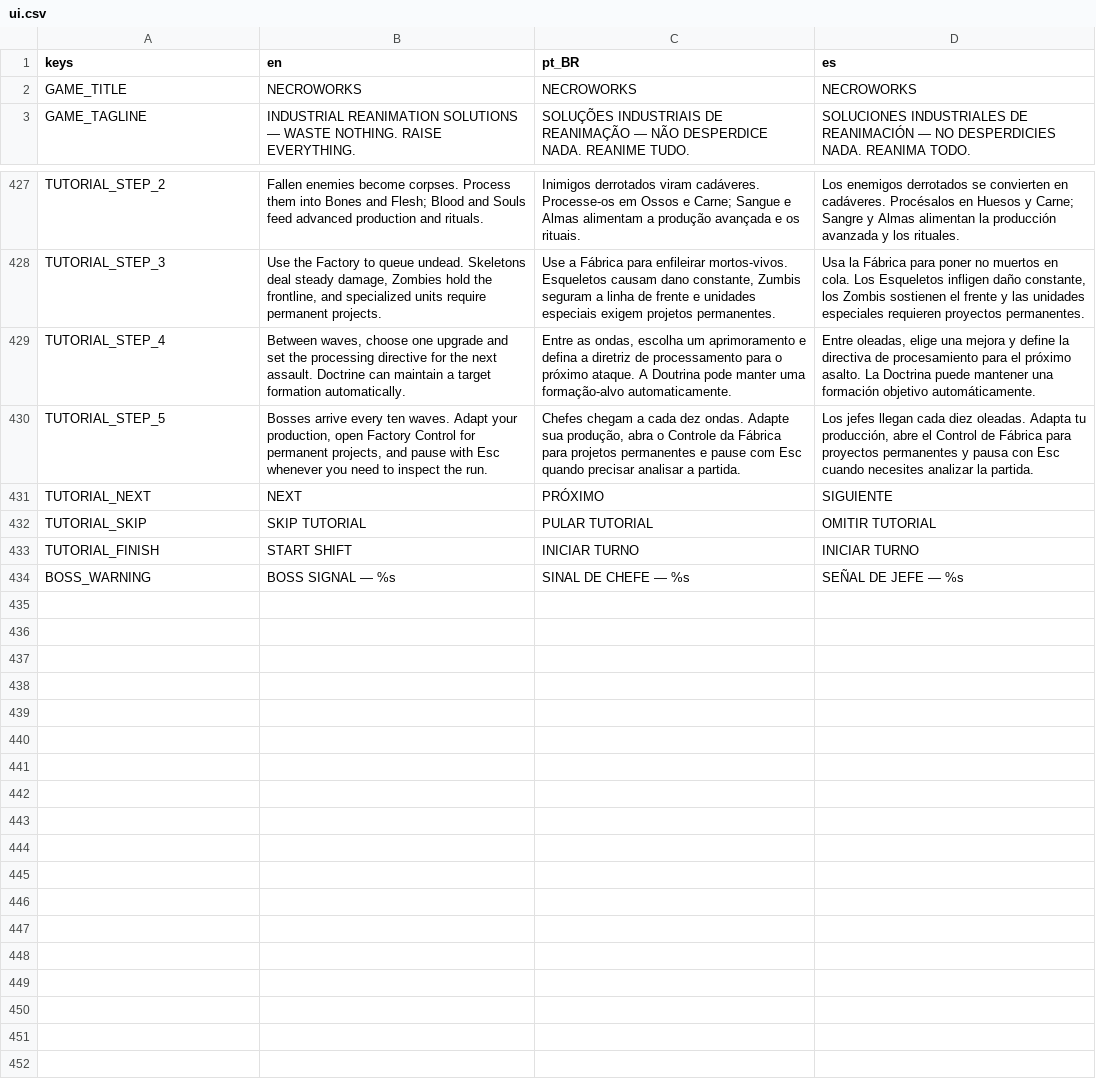
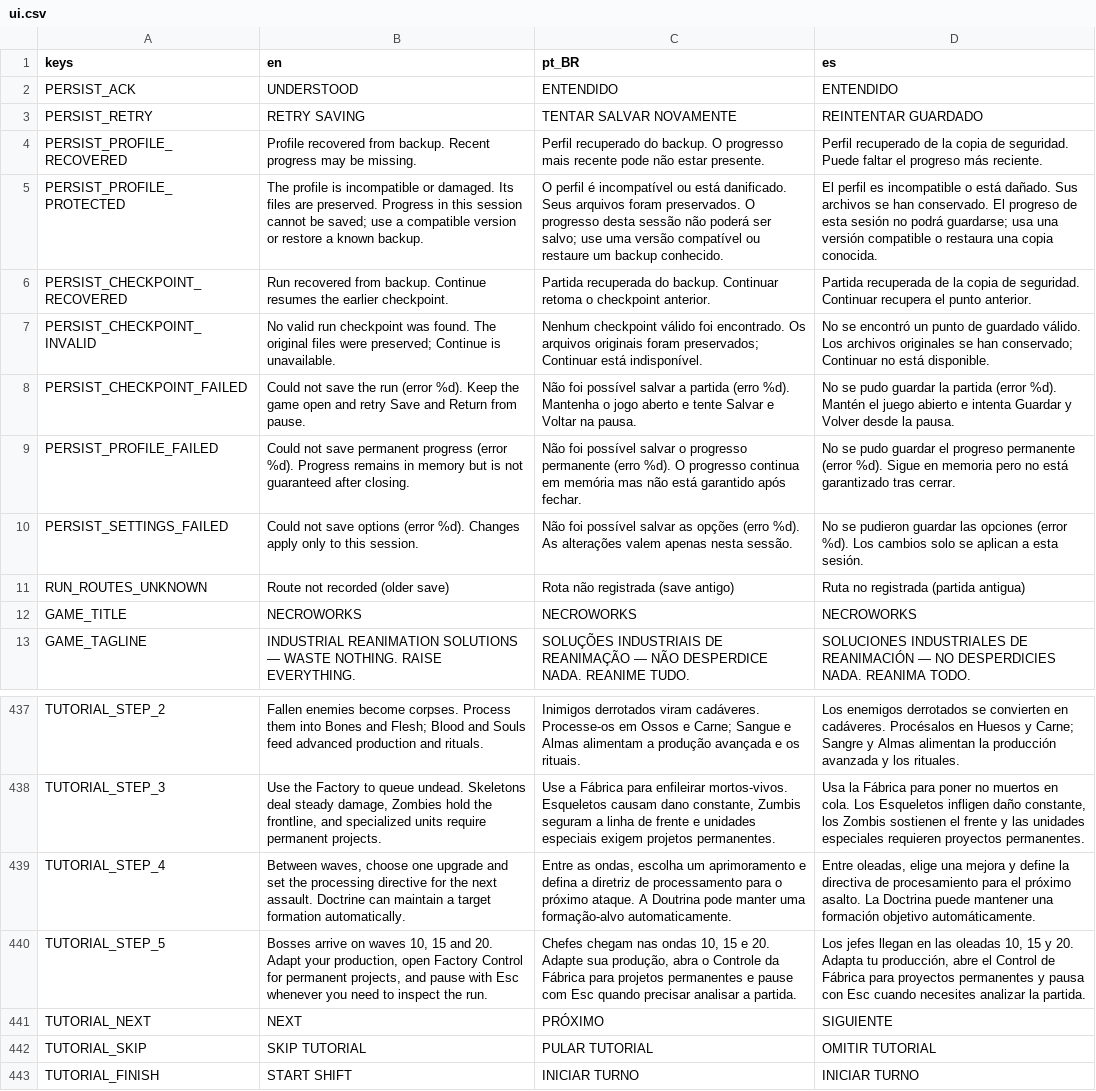
Before and after one commit to luizfelippe-dev/NecroWorks, a CSV file: localization/ui.csv, drawn as a sheet; only a part is shown, gaps mark what is left out; the shorter side is filled out with more unchanged rows.

Commit message:
fix: informar falhas de persistencia e preservar metricas por rota
Adiciona avisos localizados e nova tentativa para saves, perfil e opcoes; pausa a run quando a gravacao falha. Preserva historico em memoria e identifica recuperacao/protecao sem sobrescrever arquivos invalidos.

Persiste rotas de processamento com categoria desconhecida para saves antigos. Evita debug oculto e corrige calendario de chefes no tutorial. Atualiza roadmap e docs. Validacao: 82 runners, 443 chaves, capturas renderizadas em tres idiomas e export/smoke Windows.

```diff
--- a/localization/ui.csv
+++ b/localization/ui.csv
@@ -1,2 +1,12 @@
 keys,en,pt_BR,es
+PERSIST_ACK,UNDERSTOOD,ENTENDIDO,ENTENDIDO
+PERSIST_RETRY,RETRY SAVING,TENTAR SALVAR NOVAMENTE,REINTENTAR GUARDADO
+PERSIST_PROFILE_RECOVERED,Profile recovered from backup. Recent progress may be missing.,Perfil recuperado do backup. O progresso mais recente pode não estar presente.,Perfil recuperado de la copia de seguridad. Puede faltar el progreso más reciente.
+PERSIST_PROFILE_PROTECTED,The profile is incompatible or damaged. Its files are preserved. Progress in this session cannot be saved; use a compatible version or restore a known backup.,O perfil é incompatível ou está danificado. Seus arquivos foram preservados. O progresso desta sessão não poderá ser salvo; use uma versão compatível ou restaure um backup conhecido.,El perfil es incompatible o está dañado. Sus archivos se han conservado. El progreso de esta sesión no podrá guardarse; usa una versión compatible o restaura una copia conocida.
+PERSIST_CHECKPOINT_RECOVERED,Run recovered from backup. Continue resumes the earlier checkpoint.,Partida recuperada do backup. Continuar retoma o checkpoint anterior.,Partida recuperada de la copia de seguridad. Continuar recupera el punto anterior.
+PERSIST_CHECKPOINT_INVALID,No valid run checkpoint was found. The original files were preserved; Continue is unavailable.,Nenhum checkpoint válido foi encontrado. Os arquivos originais foram preservados; Continuar está indisponível.,No se encontró un punto de guardado válido. Los archivos originales se han conservado; Continuar no está disponible.
+PERSIST_CHECKPOINT_FAILED,Could not save the run (error %d). Keep the game open and retry Save and Return from pause.,Não foi possível salvar a partida (erro %d). Mantenha o jogo aberto e tente Salvar e Voltar na pausa.,No se pudo guardar la partida (error %d). Mantén el juego abierto e intenta Guardar y Volver desde la pausa.
+PERSIST_PROFILE_FAILED,Could not save permanent progress (error %d). Progress remains in memory but is not guaranteed after closing.,Não foi possível salvar o progresso permanente (erro %d). O progresso continua em memória mas não está garantido após fechar.,No se pudo guardar el progreso permanente (error %d). Sigue en memoria pero no está garantizado tras cerrar.
+PERSIST_SETTINGS_FAILED,Could not save options (error %d). Changes apply only to this session.,Não foi possível salvar as opções (erro %d). As alterações valem apenas nesta sessão.,No se pudieron guardar las opciones (error %d). Los cambios solo se aplican a esta sesión.
+RUN_ROUTES_UNKNOWN,Route not recorded (older save),Rota não registrada (save antigo),Ruta no registrada (partida antigua)
 GAME_TITLE,NECROWORKS,NECROWORKS,NECROWORKS
@@ -429,3 +439,3 @@ TUTORIAL_STEP_3,"Use the Factory to queue undead. Skeletons deal steady damage,
 TUTORIAL_STEP_4,"Between waves, choose one upgrade and set the processing directive for the next assault. Doctrine can maintain a target formation automatically.","Entre as ondas, escolha um aprimoramento e defina a diretriz de processamento para o próximo ataque. A Doutrina pode manter uma formação-alvo automaticamente.","Entre oleadas, elige una mejora y define la directiva de procesamiento para el próximo asalto. La Doctrina puede mantener una formación objetivo automáticamente."
-TUTORIAL_STEP_5,"Bosses arrive every ten waves. Adapt your production, open Factory Control for permanent projects, and pause with Esc whenever you need to inspect the run.","Chefes chegam a cada dez ondas. Adapte sua produção, abra o Controle da Fábrica para projetos permanentes e pause com Esc quando precisar analisar a partida.","Los jefes llegan cada diez oleadas. Adapta tu producción, abre el Control de Fábrica para proyectos permanentes y pausa con Esc cuando necesites analizar la partida."
+TUTORIAL_STEP_5,"Bosses arrive on waves 10, 15 and 20. Adapt your production, open Factory Control for permanent projects, and pause with Esc whenever you need to inspect the run.","Chefes chegam nas ondas 10, 15 e 20. Adapte sua produção, abra o Controle da Fábrica para projetos permanentes e pause com Esc quando precisar analisar a partida.","Los jefes llegan en las oleadas 10, 15 y 20. Adapta tu producción, abre el Control de Fábrica para proyectos permanentes y pausa con Esc cuando necesites analizar la partida."
 TUTORIAL_NEXT,NEXT,PRÓXIMO,SIGUIENTE
```
Also changed, not shown: 16 other files.
